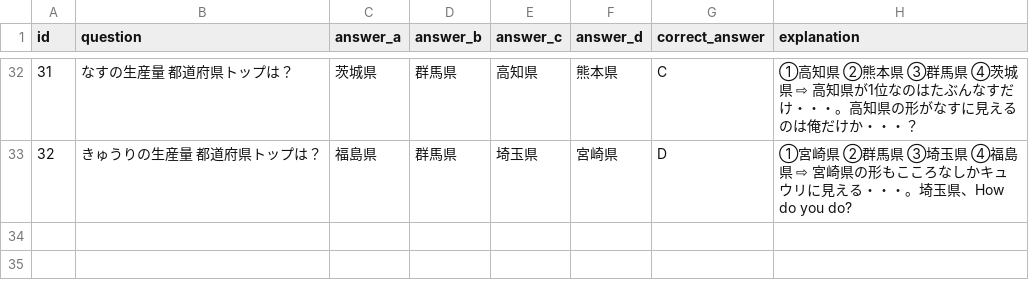
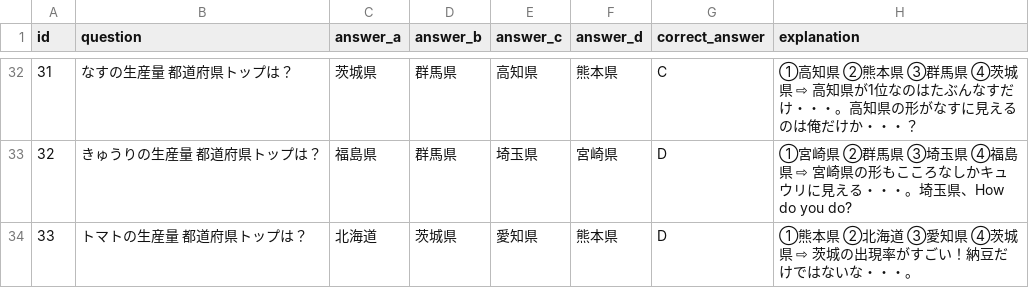
Before and after one commit to mastermshige/quiz, a CSV file: lib/data.csv, drawn as a sheet; only a part is shown, gaps mark what is left out; the diff names each change by its address in the sheet, - before the commit and + after, or states it on an @@ line.

Commit message:
33th commit

```diff
--- a/lib/data.csv
+++ b/lib/data.csv
+row 34: 33 | トマトの生産量 都道府県トップは？ | 北海道 | 茨城県 | 愛知県 | 熊本県 | D | ①熊本県 ②北海道 ③愛知県 ④茨城県 ⇨ 茨城の出現率がすごい！納豆だけではないな・・・。
```
